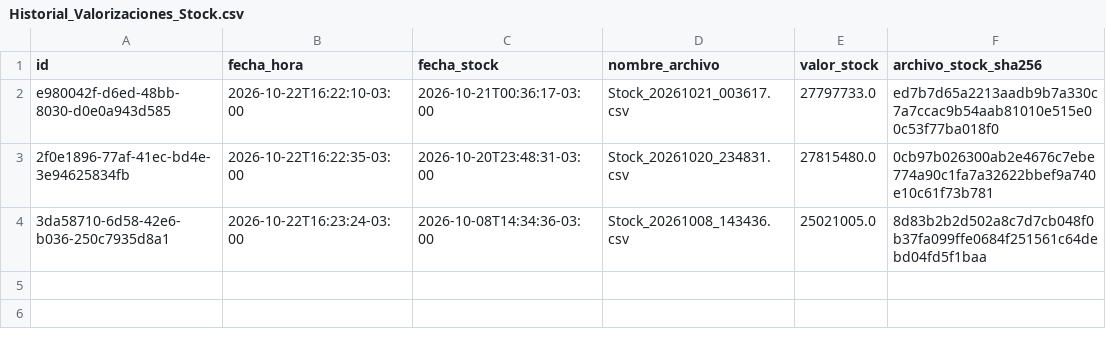
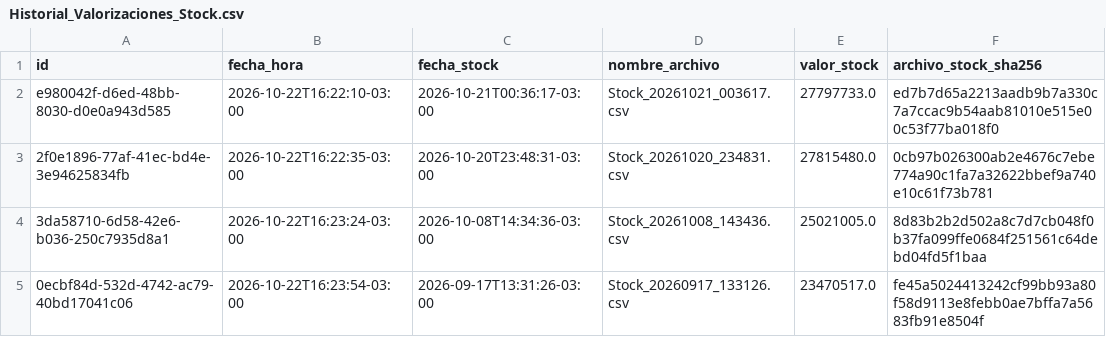
Before and after one commit to litomorin-source/grido-planner-labs, a CSV file: data/Historial_Valorizaciones_Stock.csv, drawn as a sheet; the diff names each change by its address in the sheet, - before the commit and + after, or states it on an @@ line.

Commit message:
Registrar valorización de stock 2026-09-17 13:31

```diff
--- a/data/Historial_Valorizaciones_Stock.csv
+++ b/data/Historial_Valorizaciones_Stock.csv
+row 5: 0ecbf84d-532d-4742-ac79-40bd17041c06 | 2026-10-22T16:23:54-03:00 | 2026-09-17T13:31:26-03:00 | Stock_20260917_133126.csv | 23470517.0 | fe45a5024413242cf99bb93a80f58d9113e8febb0ae7bffa7a5683fb91e8504f
```
